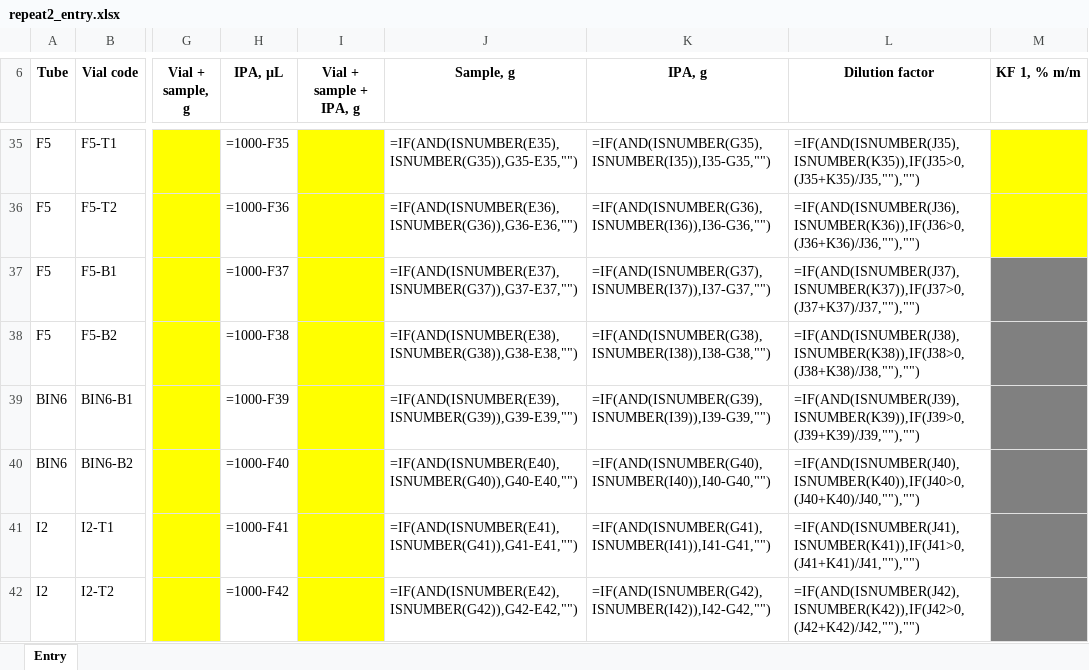
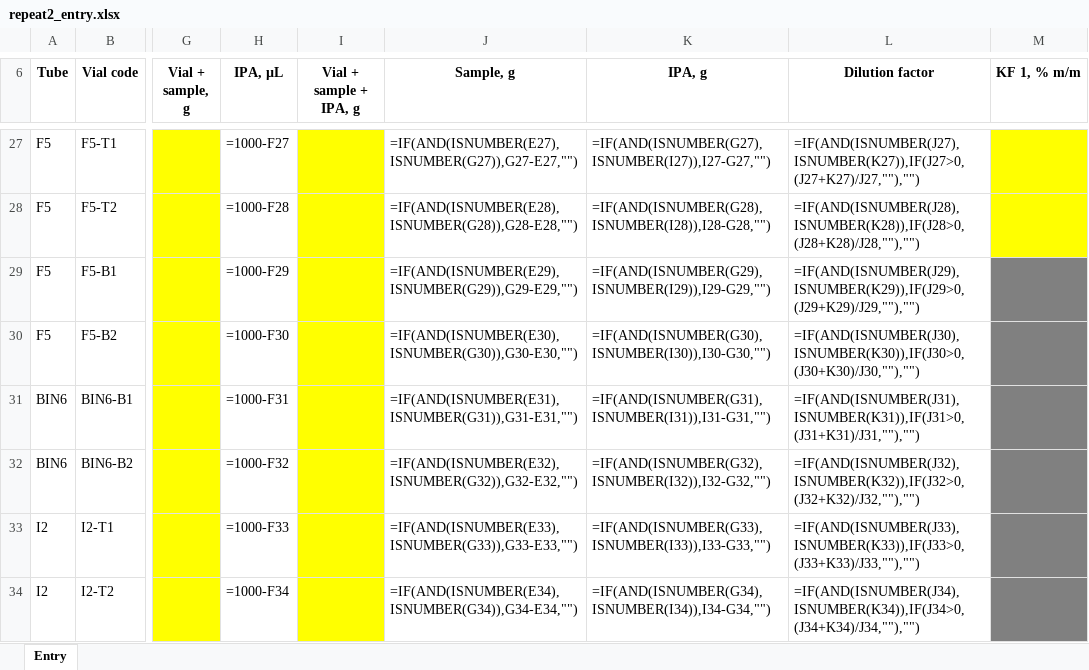
Before and after one commit to step-group/picos-gc, an Excel workbook: out/repeat2_entry.xlsx, sheet Entry, drawn as a sheet; only a part is shown, gaps mark what is left out; values as stored, in another font and other column widths than the file's, no borders; formulas without a stored value are shown as written; addresses are those after the commit; the diff covers the shown part only; the diff names each change by its address in the sheet, - before the commit and + after, or states it on an @@ line.

```diff
--- a/out/repeat2_entry.xlsx (sheet Entry)
+++ b/out/repeat2_entry.xlsx (sheet Entry)
-H27 (IPA, µL): =1000-F35
+H27 (IPA, µL): =1000-F27
-J27 (Sample, g): =IF(AND(ISNUMBER(E35),ISNUMBER(G35)),G35-E35,"")
+J27 (Sample, g): =IF(AND(ISNUMBER(E27),ISNUMBER(G27)),G27-E27,"")
-K27 (IPA, g): =IF(AND(ISNUMBER(G35),ISNUMBER(I35)),I35-G35,"")
+K27 (IPA, g): =IF(AND(ISNUMBER(G27),ISNUMBER(I27)),I27-G27,"")
-L27 (Dilution factor): =IF(AND(ISNUMBER(J35),ISNUMBER(K35)),IF(J35>0,(J35+K35)/J35,""),"")
+L27 (Dilution factor): =IF(AND(ISNUMBER(J27),ISNUMBER(K27)),IF(J27>0,(J27+K27)/J27,""),"")
-H28 (IPA, µL): =1000-F36
+H28 (IPA, µL): =1000-F28
-J28 (Sample, g): =IF(AND(ISNUMBER(E36),ISNUMBER(G36)),G36-E36,"")
+J28 (Sample, g): =IF(AND(ISNUMBER(E28),ISNUMBER(G28)),G28-E28,"")
-K28 (IPA, g): =IF(AND(ISNUMBER(G36),ISNUMBER(I36)),I36-G36,"")
+K28 (IPA, g): =IF(AND(ISNUMBER(G28),ISNUMBER(I28)),I28-G28,"")
-L28 (Dilution factor): =IF(AND(ISNUMBER(J36),ISNUMBER(K36)),IF(J36>0,(J36+K36)/J36,""),"")
+L28 (Dilution factor): =IF(AND(ISNUMBER(J28),ISNUMBER(K28)),IF(J28>0,(J28+K28)/J28,""),"")
-H29 (IPA, µL): =1000-F37
+H29 (IPA, µL): =1000-F29
-J29 (Sample, g): =IF(AND(ISNUMBER(E37),ISNUMBER(G37)),G37-E37,"")
+J29 (Sample, g): =IF(AND(ISNUMBER(E29),ISNUMBER(G29)),G29-E29,"")
-K29 (IPA, g): =IF(AND(ISNUMBER(G37),ISNUMBER(I37)),I37-G37,"")
+K29 (IPA, g): =IF(AND(ISNUMBER(G29),ISNUMBER(I29)),I29-G29,"")
-L29 (Dilution factor): =IF(AND(ISNUMBER(J37),ISNUMBER(K37)),IF(J37>0,(J37+K37)/J37,""),"")
+L29 (Dilution factor): =IF(AND(ISNUMBER(J29),ISNUMBER(K29)),IF(J29>0,(J29+K29)/J29,""),"")
-H30 (IPA, µL): =1000-F38
+H30 (IPA, µL): =1000-F30
-J30 (Sample, g): =IF(AND(ISNUMBER(E38),ISNUMBER(G38)),G38-E38,"")
+J30 (Sample, g): =IF(AND(ISNUMBER(E30),ISNUMBER(G30)),G30-E30,"")
-K30 (IPA, g): =IF(AND(ISNUMBER(G38),ISNUMBER(I38)),I38-G38,"")
+K30 (IPA, g): =IF(AND(ISNUMBER(G30),ISNUMBER(I30)),I30-G30,"")
-L30 (Dilution factor): =IF(AND(ISNUMBER(J38),ISNUMBER(K38)),IF(J38>0,(J38+K38)/J38,""),"")
+L30 (Dilution factor): =IF(AND(ISNUMBER(J30),ISNUMBER(K30)),IF(J30>0,(J30+K30)/J30,""),"")
-H31 (IPA, µL): =1000-F39
+H31 (IPA, µL): =1000-F31
-J31 (Sample, g): =IF(AND(ISNUMBER(E39),ISNUMBER(G39)),G39-E39,"")
+J31 (Sample, g): =IF(AND(ISNUMBER(E31),ISNUMBER(G31)),G31-E31,"")
-K31 (IPA, g): =IF(AND(ISNUMBER(G39),ISNUMBER(I39)),I39-G39,"")
+K31 (IPA, g): =IF(AND(ISNUMBER(G31),ISNUMBER(I31)),I31-G31,"")
-L31 (Dilution factor): =IF(AND(ISNUMBER(J39),ISNUMBER(K39)),IF(J39>0,(J39+K39)/J39,""),"")
+L31 (Dilution factor): =IF(AND(ISNUMBER(J31),ISNUMBER(K31)),IF(J31>0,(J31+K31)/J31,""),"")
-H32 (IPA, µL): =1000-F40
+H32 (IPA, µL): =1000-F32
-J32 (Sample, g): =IF(AND(ISNUMBER(E40),ISNUMBER(G40)),G40-E40,"")
+J32 (Sample, g): =IF(AND(ISNUMBER(E32),ISNUMBER(G32)),G32-E32,"")
-K32 (IPA, g): =IF(AND(ISNUMBER(G40),ISNUMBER(I40)),I40-G40,"")
+K32 (IPA, g): =IF(AND(ISNUMBER(G32),ISNUMBER(I32)),I32-G32,"")
-L32 (Dilution factor): =IF(AND(ISNUMBER(J40),ISNUMBER(K40)),IF(J40>0,(J40+K40)/J40,""),"")
+L32 (Dilution factor): =IF(AND(ISNUMBER(J32),ISNUMBER(K32)),IF(J32>0,(J32+K32)/J32,""),"")
-H33 (IPA, µL): =1000-F41
+H33 (IPA, µL): =1000-F33
-J33 (Sample, g): =IF(AND(ISNUMBER(E41),ISNUMBER(G41)),G41-E41,"")
+J33 (Sample, g): =IF(AND(ISNUMBER(E33),ISNUMBER(G33)),G33-E33,"")
-K33 (IPA, g): =IF(AND(ISNUMBER(G41),ISNUMBER(I41)),I41-G41,"")
+K33 (IPA, g): =IF(AND(ISNUMBER(G33),ISNUMBER(I33)),I33-G33,"")
-L33 (Dilution factor): =IF(AND(ISNUMBER(J41),ISNUMBER(K41)),IF(J41>0,(J41+K41)/J41,""),"")
+L33 (Dilution factor): =IF(AND(ISNUMBER(J33),ISNUMBER(K33)),IF(J33>0,(J33+K33)/J33,""),"")
-H34 (IPA, µL): =1000-F42
+H34 (IPA, µL): =1000-F34
-J34 (Sample, g): =IF(AND(ISNUMBER(E42),ISNUMBER(G42)),G42-E42,"")
+J34 (Sample, g): =IF(AND(ISNUMBER(E34),ISNUMBER(G34)),G34-E34,"")
-K34 (IPA, g): =IF(AND(ISNUMBER(G42),ISNUMBER(I42)),I42-G42,"")
+K34 (IPA, g): =IF(AND(ISNUMBER(G34),ISNUMBER(I34)),I34-G34,"")
-L34 (Dilution factor): =IF(AND(ISNUMBER(J42),ISNUMBER(K42)),IF(J42>0,(J42+K42)/J42,""),"")
+L34 (Dilution factor): =IF(AND(ISNUMBER(J34),ISNUMBER(K34)),IF(J34>0,(J34+K34)/J34,""),"")
```
Also changed, not shown: 12 removed rows and 64 edited cells elsewhere in this sheet, 2 other files.
